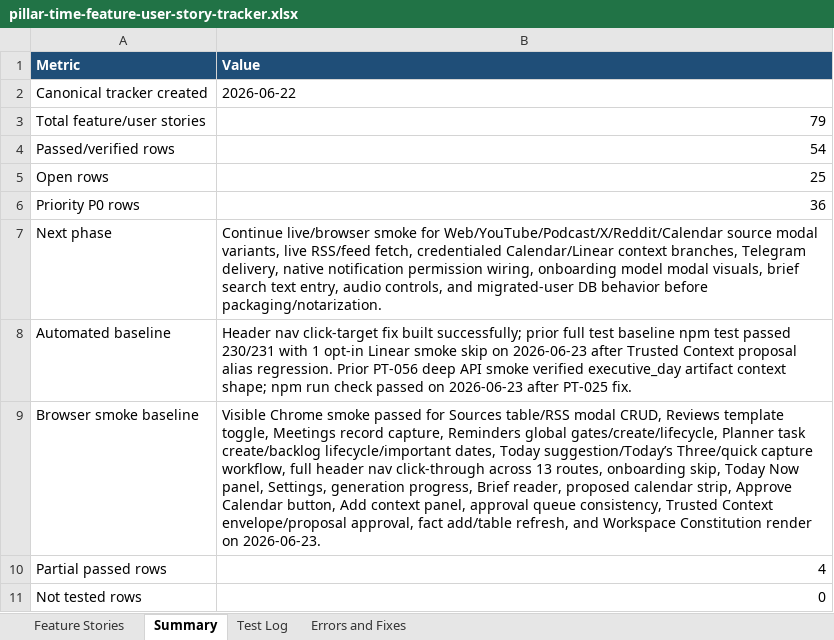
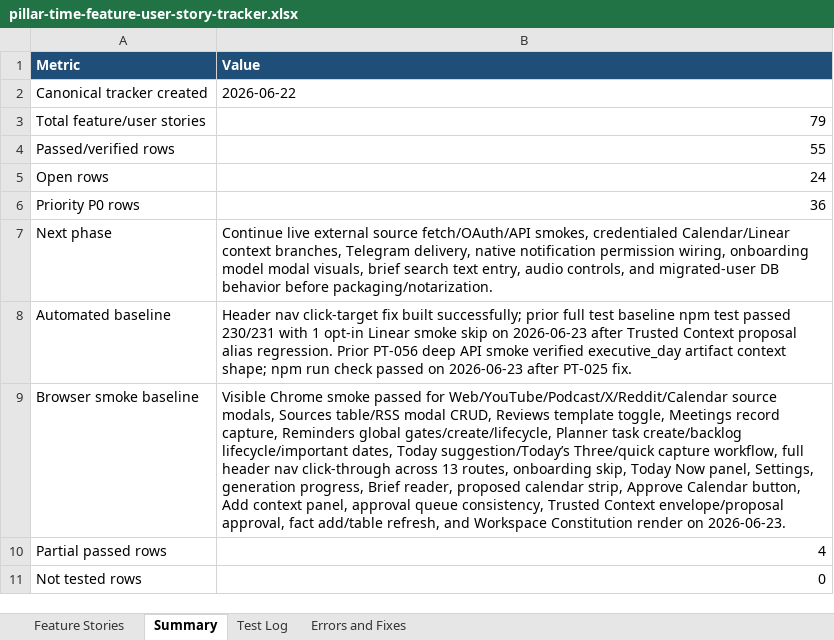
Before and after one commit to Transformation-Agency/pillar-time, an Excel workbook: docs/pillar-time-feature-user-story-tracker.xlsx, sheet Summary, drawn as a sheet; only a part is shown; values as stored, in another font and other column widths than the file's, no borders; the diff covers the shown part only; the diff names each change by its address in the sheet, - before the commit and + after, or states it on an @@ line.

Commit message:
Record source modal smoke evidence

```diff
--- a/docs/pillar-time-feature-user-story-tracker.xlsx (sheet Summary)
+++ b/docs/pillar-time-feature-user-story-tracker.xlsx (sheet Summary)
-B4 (Value): 54
+B4 (Value): 55
-B5 (Value): 25
+B5 (Value): 24
-B7 (Value): Continue live/browser smoke for Web/YouTube/Podcast/X/Reddit/Calendar source modal variants, live RSS/feed fetch, credentialed Calendar/Linear…
+B7 (Value): Continue live external source fetch/OAuth/API smokes, credentialed Calendar/Linear…
-B9 (Value): …passed for Sources table/RSS…
+B9 (Value): …passed for Web/YouTube/Podcast/X/Reddit/Calendar source modals, Sources table/RSS…
```
Also changed, not shown: 4 edited cells elsewhere in this sheet, sheet Feature Stories, sheet Test Log.
